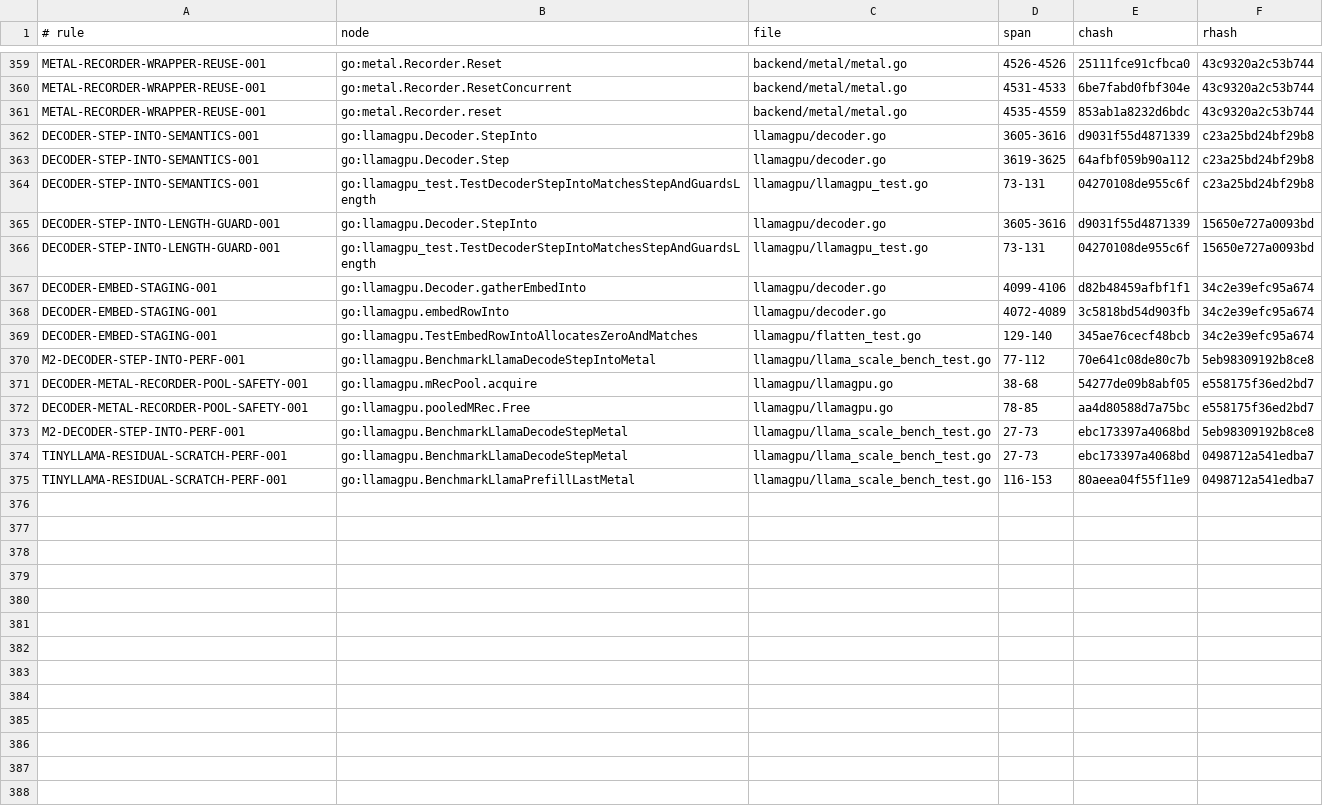
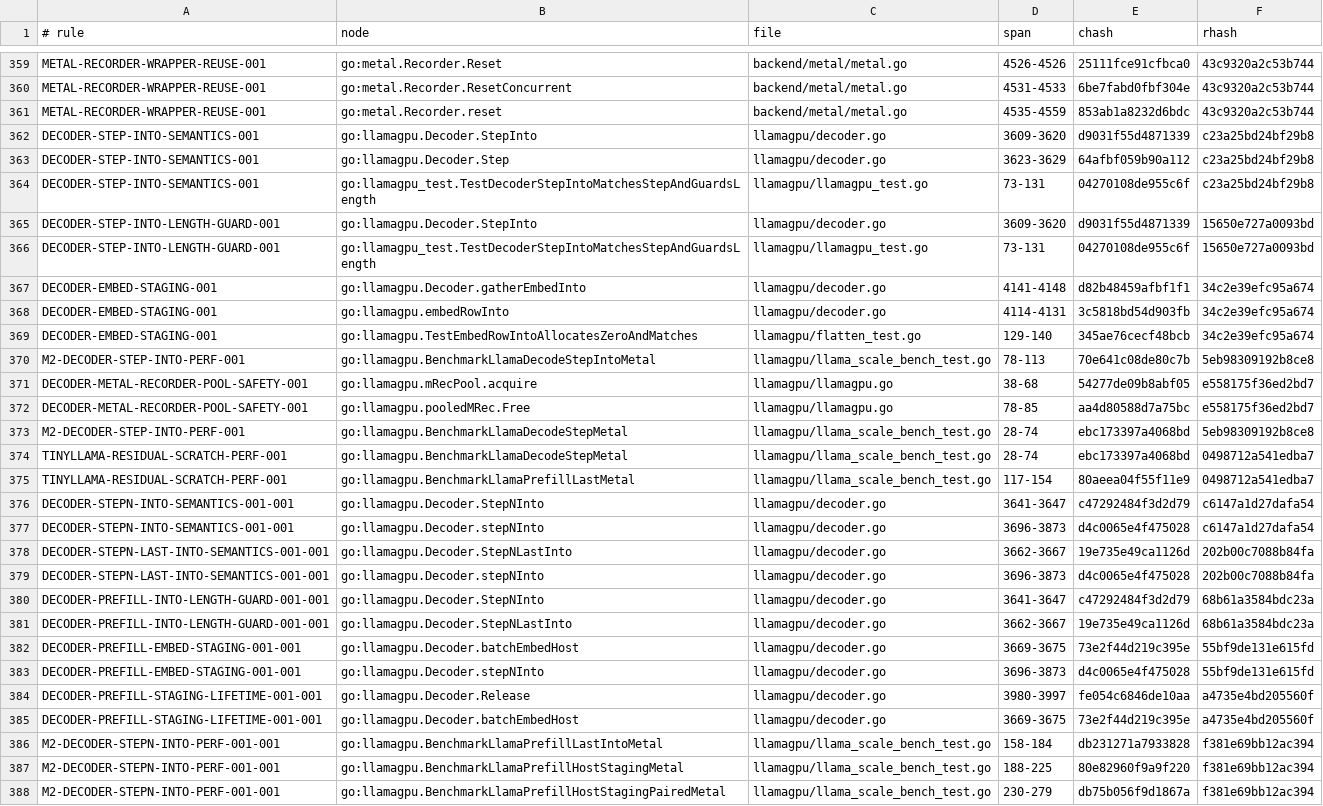
Before and after one commit to jxsl13/goai, a TSV file: .spectackle/anchors.tsv, drawn as a sheet; only a part is shown, gaps mark what is left out; the diff covers the shown part only.

Commit message:
llamagpu: add zero-allocation prefill boundaries

```diff
--- a/.spectackle/anchors.tsv
+++ b/.spectackle/anchors.tsv
@@ -361,15 +361,28 @@ METAL-RECORDER-WRAPPER-REUSE-001	go:metal.Recorder.ResetConcurrent	backend/metal
 METAL-RECORDER-WRAPPER-REUSE-001	go:metal.Recorder.reset	backend/metal/metal.go	4535-4559	853ab1a8232d6bdc	43c9320a2c53b744
-DECODER-STEP-INTO-SEMANTICS-001	go:llamagpu.Decoder.StepInto	llamagpu/decoder.go	3605-3616	d9031f55d4871339	c23a25bd24bf29b8
-DECODER-STEP-INTO-SEMANTICS-001	go:llamagpu.Decoder.Step	llamagpu/decoder.go	3619-3625	64afbf059b90a112	c23a25bd24bf29b8
+DECODER-STEP-INTO-SEMANTICS-001	go:llamagpu.Decoder.StepInto	llamagpu/decoder.go	3609-3620	d9031f55d4871339	c23a25bd24bf29b8
+DECODER-STEP-INTO-SEMANTICS-001	go:llamagpu.Decoder.Step	llamagpu/decoder.go	3623-3629	64afbf059b90a112	c23a25bd24bf29b8
 DECODER-STEP-INTO-SEMANTICS-001	go:llamagpu_test.TestDecoderStepIntoMatchesStepAndGuardsLength	llamagpu/llamagpu_test.go	73-131	04270108de955c6f	c23a25bd24bf29b8
-DECODER-STEP-INTO-LENGTH-GUARD-001	go:llamagpu.Decoder.StepInto	llamagpu/decoder.go	3605-3616	d9031f55d4871339	15650e727a0093bd
+DECODER-STEP-INTO-LENGTH-GUARD-001	go:llamagpu.Decoder.StepInto	llamagpu/decoder.go	3609-3620	d9031f55d4871339	15650e727a0093bd
 DECODER-STEP-INTO-LENGTH-GUARD-001	go:llamagpu_test.TestDecoderStepIntoMatchesStepAndGuardsLength	llamagpu/llamagpu_test.go	73-131	04270108de955c6f	15650e727a0093bd
-DECODER-EMBED-STAGING-001	go:llamagpu.Decoder.gatherEmbedInto	llamagpu/decoder.go	4099-4106	d82b48459afbf1f1	34c2e39efc95a674
-DECODER-EMBED-STAGING-001	go:llamagpu.embedRowInto	llamagpu/decoder.go	4072-4089	3c5818bd54d903fb	34c2e39efc95a674
+DECODER-EMBED-STAGING-001	go:llamagpu.Decoder.gatherEmbedInto	llamagpu/decoder.go	4141-4148	d82b48459afbf1f1	34c2e39efc95a674
+DECODER-EMBED-STAGING-001	go:llamagpu.embedRowInto	llamagpu/decoder.go	4114-4131	3c5818bd54d903fb	34c2e39efc95a674
 DECODER-EMBED-STAGING-001	go:llamagpu.TestEmbedRowIntoAllocatesZeroAndMatches	llamagpu/flatten_test.go	129-140	345ae76cecf48bcb	34c2e39efc95a674
-M2-DECODER-STEP-INTO-PERF-001	go:llamagpu.BenchmarkLlamaDecodeStepIntoMetal	llamagpu/llama_scale_bench_test.go	77-112	70e641c08de80c7b	5eb98309192b8ce8
+M2-DECODER-STEP-INTO-PERF-001	go:llamagpu.BenchmarkLlamaDecodeStepIntoMetal	llamagpu/llama_scale_bench_test.go	78-113	70e641c08de80c7b	5eb98309192b8ce8
 DECODER-METAL-RECORDER-POOL-SAFETY-001	go:llamagpu.mRecPool.acquire	llamagpu/llamagpu.go	38-68	54277de09b8abf05	e558175f36ed2bd7
 DECODER-METAL-RECORDER-POOL-SAFETY-001	go:llamagpu.pooledMRec.Free	llamagpu/llamagpu.go	78-85	aa4d80588d7a75bc	e558175f36ed2bd7
-M2-DECODER-STEP-INTO-PERF-001	go:llamagpu.BenchmarkLlamaDecodeStepMetal	llamagpu/llama_scale_bench_test.go	27-73	ebc173397a4068bd	5eb98309192b8ce8
-TINYLLAMA-RESIDUAL-SCRATCH-PERF-001	go:llamagpu.BenchmarkLlamaDecodeStepMetal	llamagpu/llama_scale_bench_test.go	27-73	ebc173397a4068bd	0498712a541edba7
-TINYLLAMA-RESIDUAL-SCRATCH-PERF-001	go:llamagpu.BenchmarkLlamaPrefillLastMetal	llamagpu/llama_scale_bench_test.go	116-153	80aeea04f55f11e9	0498712a541edba7
+M2-DECODER-STEP-INTO-PERF-001	go:llamagpu.BenchmarkLlamaDecodeStepMetal	llamagpu/llama_scale_bench_test.go	28-74	ebc173397a4068bd	5eb98309192b8ce8
+TINYLLAMA-RESIDUAL-SCRATCH-PERF-001	go:llamagpu.BenchmarkLlamaDecodeStepMetal	llamagpu/llama_scale_bench_test.go	28-74	ebc173397a4068bd	0498712a541edba7
+TINYLLAMA-RESIDUAL-SCRATCH-PERF-001	go:llamagpu.BenchmarkLlamaPrefillLastMetal	llamagpu/llama_scale_bench_test.go	117-154	80aeea04f55f11e9	0498712a541edba7
+DECODER-STEPN-INTO-SEMANTICS-001-001	go:llamagpu.Decoder.StepNInto	llamagpu/decoder.go	3641-3647	c47292484f3d2d79	c6147a1d27dafa54
+DECODER-STEPN-INTO-SEMANTICS-001-001	go:llamagpu.Decoder.stepNInto	llamagpu/decoder.go	3696-3873	d4c0065e4f475028	c6147a1d27dafa54
+DECODER-STEPN-LAST-INTO-SEMANTICS-001-001	go:llamagpu.Decoder.StepNLastInto	llamagpu/decoder.go	3662-3667	19e735e49ca1126d	202b00c7088b84fa
+DECODER-STEPN-LAST-INTO-SEMANTICS-001-001	go:llamagpu.Decoder.stepNInto	llamagpu/decoder.go	3696-3873	d4c0065e4f475028	202b00c7088b84fa
+DECODER-PREFILL-INTO-LENGTH-GUARD-001-001	go:llamagpu.Decoder.StepNInto	llamagpu/decoder.go	3641-3647	c47292484f3d2d79	68b61a3584bdc23a
+DECODER-PREFILL-INTO-LENGTH-GUARD-001-001	go:llamagpu.Decoder.StepNLastInto	llamagpu/decoder.go	3662-3667	19e735e49ca1126d	68b61a3584bdc23a
+DECODER-PREFILL-EMBED-STAGING-001-001	go:llamagpu.Decoder.batchEmbedHost	llamagpu/decoder.go	3669-3675	73e2f44d219c395e	55bf9de131e615fd
+DECODER-PREFILL-EMBED-STAGING-001-001	go:llamagpu.Decoder.stepNInto	llamagpu/decoder.go	3696-3873	d4c0065e4f475028	55bf9de131e615fd
+DECODER-PREFILL-STAGING-LIFETIME-001-001	go:llamagpu.Decoder.Release	llamagpu/decoder.go	3980-3997	fe054c6846de10aa	a4735e4bd205560f
+DECODER-PREFILL-STAGING-LIFETIME-001-001	go:llamagpu.Decoder.batchEmbedHost	llamagpu/decoder.go	3669-3675	73e2f44d219c395e	a4735e4bd205560f
+M2-DECODER-STEPN-INTO-PERF-001-001	go:llamagpu.BenchmarkLlamaPrefillLastIntoMetal	llamagpu/llama_scale_bench_test.go	158-184	db231271a7933828	f381e69bb12ac394
+M2-DECODER-STEPN-INTO-PERF-001-001	go:llamagpu.BenchmarkLlamaPrefillHostStagingMetal	llamagpu/llama_scale_bench_test.go	188-225	80e82960f9a9f220	f381e69bb12ac394
+M2-DECODER-STEPN-INTO-PERF-001-001	go:llamagpu.BenchmarkLlamaPrefillHostStagingPairedMetal	llamagpu/llama_scale_bench_test.go	230-279	db75b056f9d1867a	f381e69bb12ac394
```
Also changed, not shown: 19 edited cells elsewhere in this file, 7 other files.
